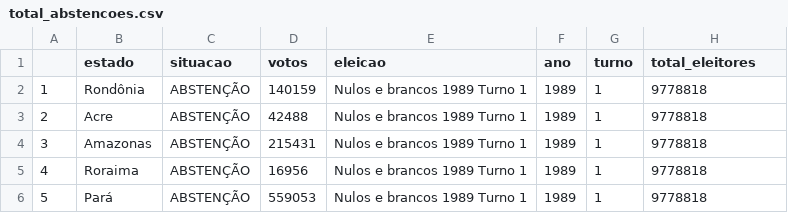
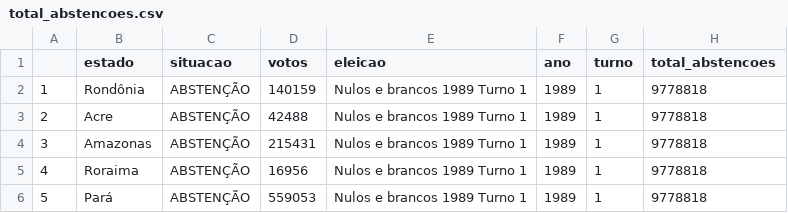
Before and after one commit to brunabarbosa/vis, a CSV file: lab01/total_abstencoes.csv, drawn as a sheet; only a part is shown.

Commit message:
adiciona total abstencoes

```diff
--- a/lab01/total_abstencoes.csv
+++ b/lab01/total_abstencoes.csv
@@ -1,2 +1,2 @@
-"","estado","situacao","votos","eleicao","ano","turno","total_eleitores"
+"","estado","situacao","votos","eleicao","ano","turno","total_abstencoes"
 "1","Rondônia","ABSTENÇÃO",140159,"Nulos e brancos 1989 Turno 1",1989,1,9778818
```
